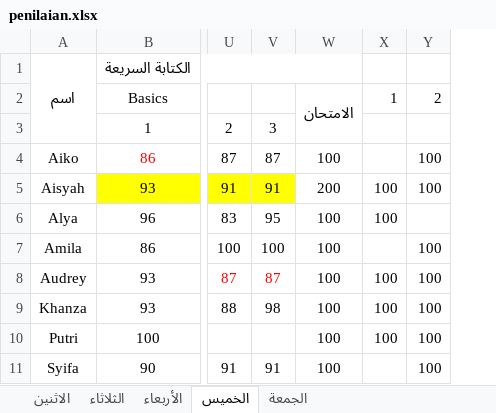
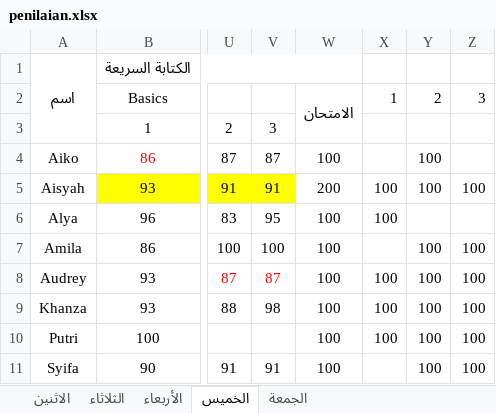
Before and after one commit to mzaini30/laptop, an Excel workbook: pesantren/modul-komputer-mabaiz/penilaian.xlsx, sheet الخميس, drawn as a sheet; only a part is shown, gaps mark what is left out; values as stored, in another font and other column widths than the file's, no borders; the diff names each change by its address in the sheet, - before the commit and + after, or states it on an @@ line.

Commit message:
Laptop baru

```diff
--- a/pesantren/modul-komputer-mabaiz/penilaian.xlsx (sheet الخميس)
+++ b/pesantren/modul-komputer-mabaiz/penilaian.xlsx (sheet الخميس)
+column Z, rows 2-11: 3 |  |  | 100 |  | 100 | 100 | 100 | 100 | 100
```
